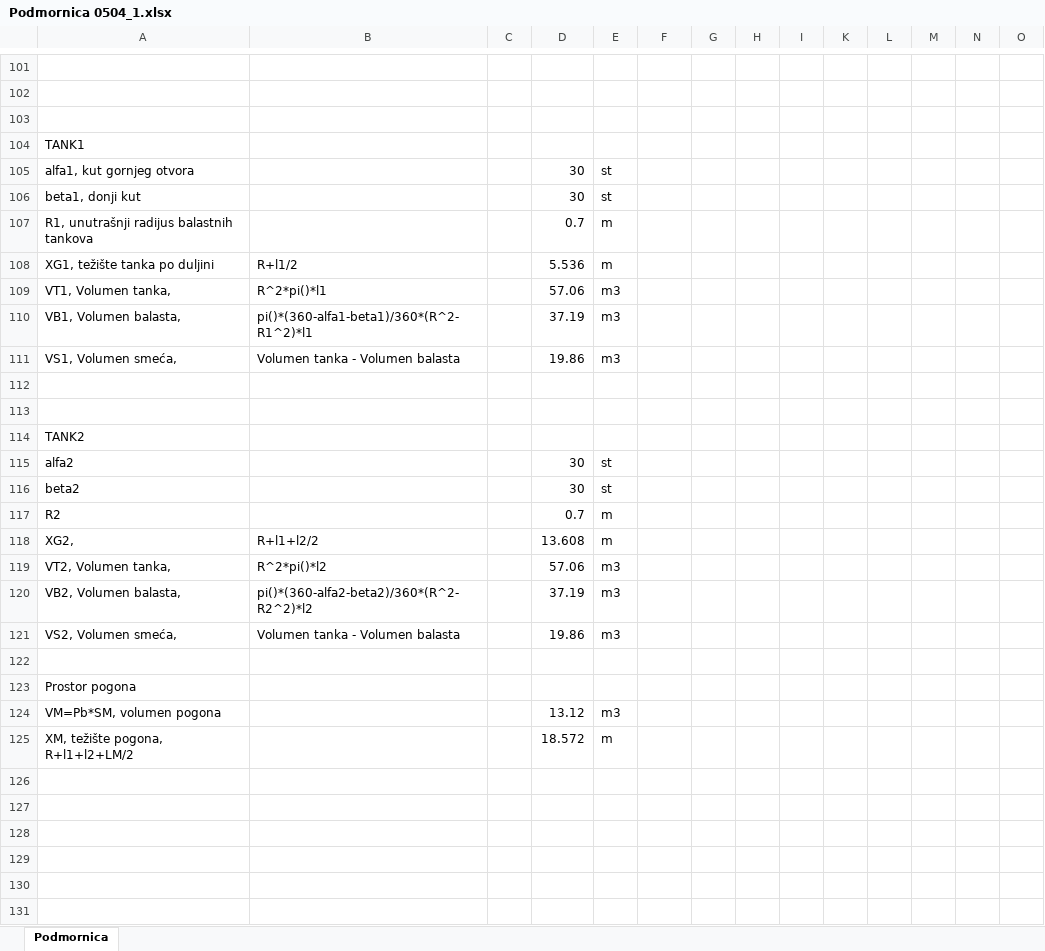
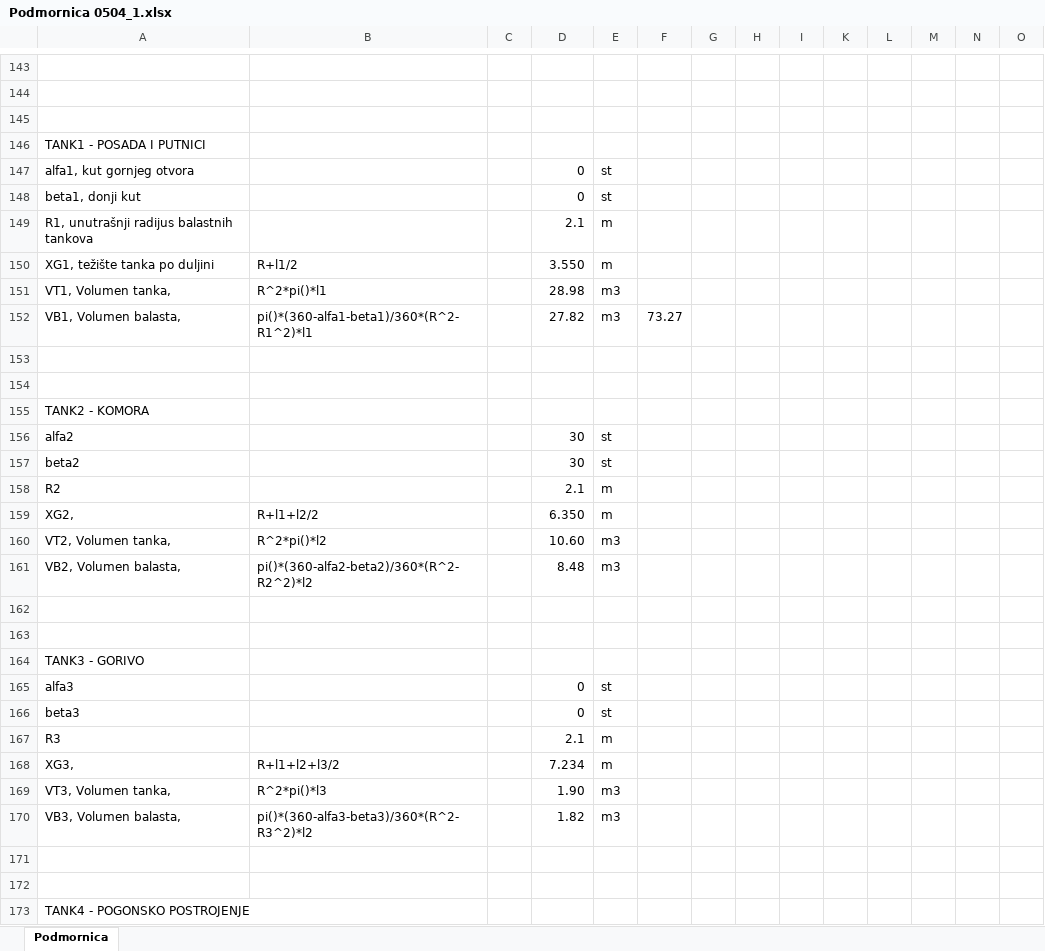
Before and after one commit to aoreskovic/StemGamesEngineering2019, an Excel workbook: Submarine/Podmornica 0504_1.xlsx, sheet Podmornica, drawn as a sheet; only a part is shown, gaps mark what is left out; values as stored, in another font and other column widths than the file's, no cell formats; charts and pictures not drawn; removed rows and columns are numbered as before the commit, all else as after; rows hold the shown columns only; the diff covers the shown part only; the diff names each change by its address in the sheet, - before the commit and + after, or states it on an @@ line.

```diff
--- a/Submarine/Podmornica 0504_1.xlsx (sheet Podmornica)
+++ b/Submarine/Podmornica 0504_1.xlsx (sheet Podmornica)
-A146: TANK1
+A146: TANK1 - POSADA I PUTNICI
-D147:D148: 30
+D147:D148: 0
-D149: 0.7
+D149: 2.1
-D150: 5.536
+D150: 3.550
-D151: 57.06
+D151: 28.98
-D152: 37.19
+D152: 27.82
-F152: (empty)
+F152: 73.27
-row 111: VS1, Volumen smeća, | Volumen tanka - Volumen balasta |  | 19.86 | m3
-A155: TANK2
+A155: TANK2 - KOMORA
-D158: 0.7
+D158: 2.1
-D159: 13.608
+D159: 6.350
-D160: 57.06
+D160: 10.60
-D161: 37.19
+D161: 8.48
-row 121: VS2, Volumen smeća, | Volumen tanka - Volumen balasta |  | 19.86 | m3
+row 163: (empty)
-A164: Prostor pogona
+A164: TANK3 - GORIVO
+row 165: alfa3 |  |  | 0 | st
+row 166: beta3 |  |  | 0 | st
+row 167: R3 |  |  | 2.1 | m
+row 168: XG3, | R+l1+l2+l3/2 |  | 7.234 | m
+row 169: VT3, Volumen tanka, | R^2*pi()*l3 |  | 1.90 | m3
+row 170: VB3, Volumen balasta, | pi()*(360-alfa3-beta3)/360*(R^2-R3^2)*l2 |  | 1.82 | m3
-row 171: VM=Pb*SM, volumen pogona |  |  | 13.12 | m3
+row 171: (empty)
-row 172: XM, težište pogona, R+l1+l2+LM/2 |  |  | 18.572 | m
+row 172: (empty)
+row 173: TANK4 - POGONSKO POSTROJENJE
```
Also changed, not shown: 67 added rows, 10 removed rows and 59 edited cells elsewhere in this sheet, cell formats, formulas that keep their value, hidden cells, charts or pictures, 1 other file.
